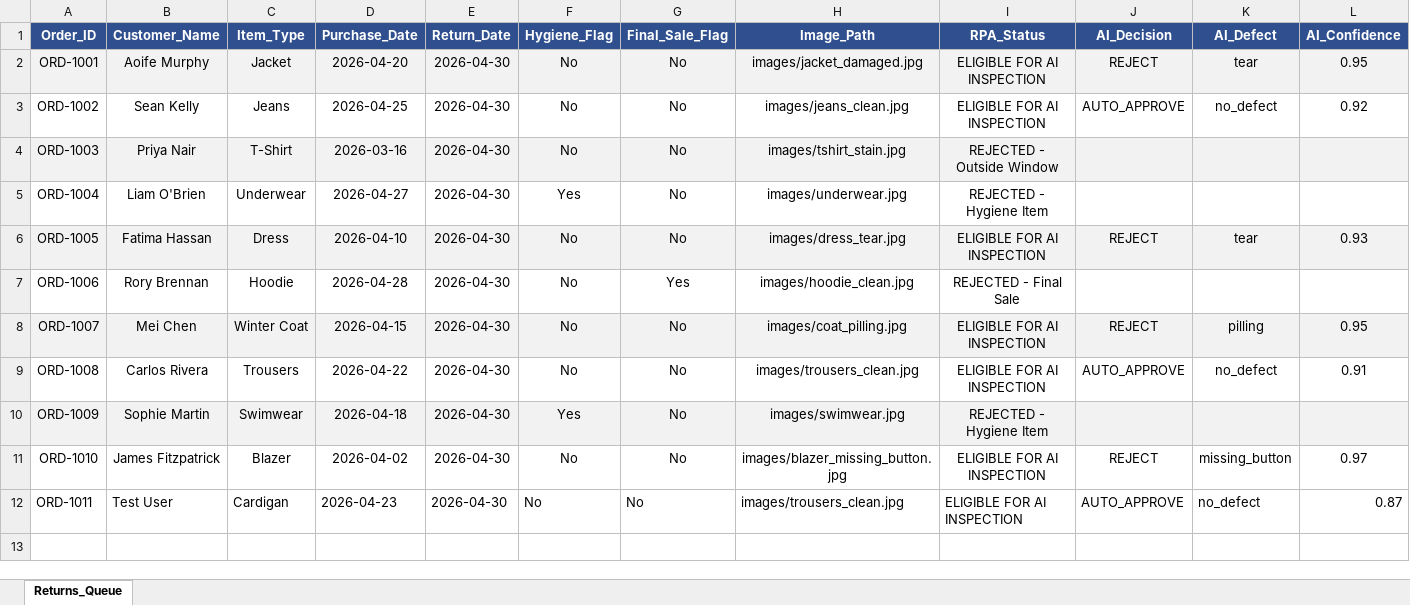
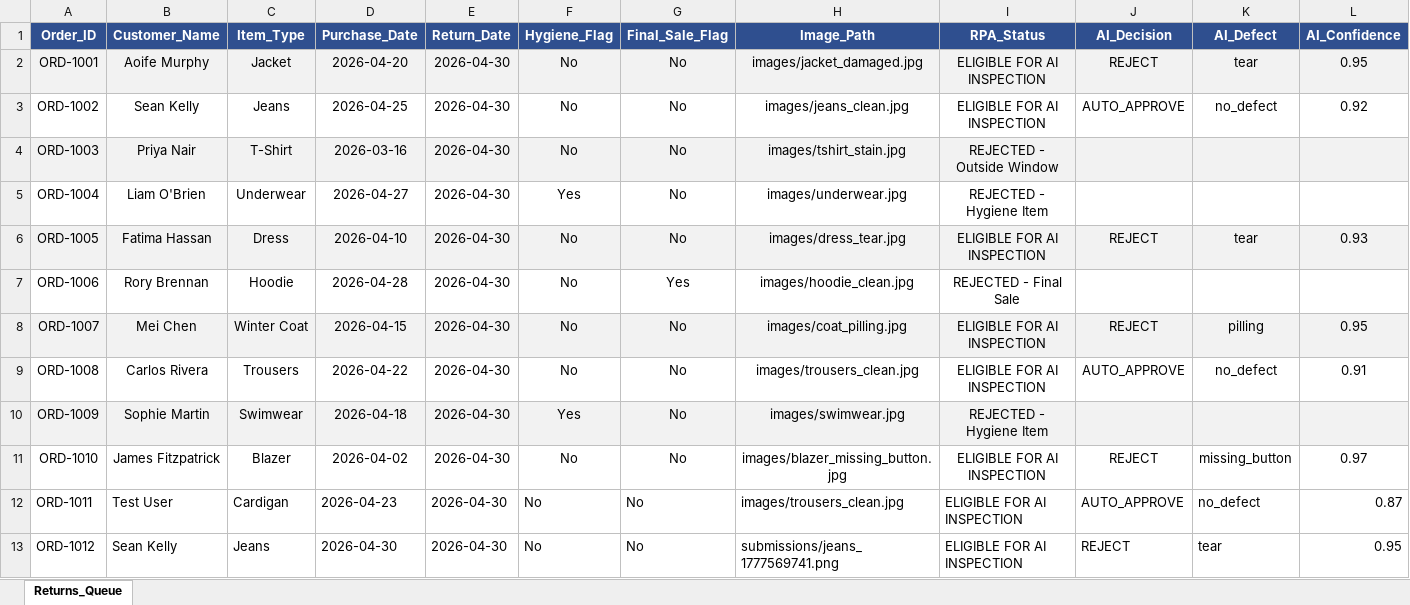
Before and after one commit to riyazrs/clothing-returns-automation, an Excel workbook: data/Returns_Queue.xlsx, sheet Returns_Queue, drawn as a sheet; only a part is shown; values as stored, in another font and other column widths than the file's, no borders; rows hold the shown columns only; the diff names each change by its address in the sheet, - before the commit and + after, or states it on an @@ line.

```diff
--- a/data/Returns_Queue.xlsx (sheet Returns_Queue)
+++ b/data/Returns_Queue.xlsx (sheet Returns_Queue)
+row 13: ORD-1012 | Sean Kelly | Jeans | 2026-04-30 | 2026-04-30 | No | No | submissions/jeans_1777569741.png | ELIGIBLE FOR AI INSPECTION | REJECT | tear | 0.95
```
Also changed, not shown: 3 other files.
